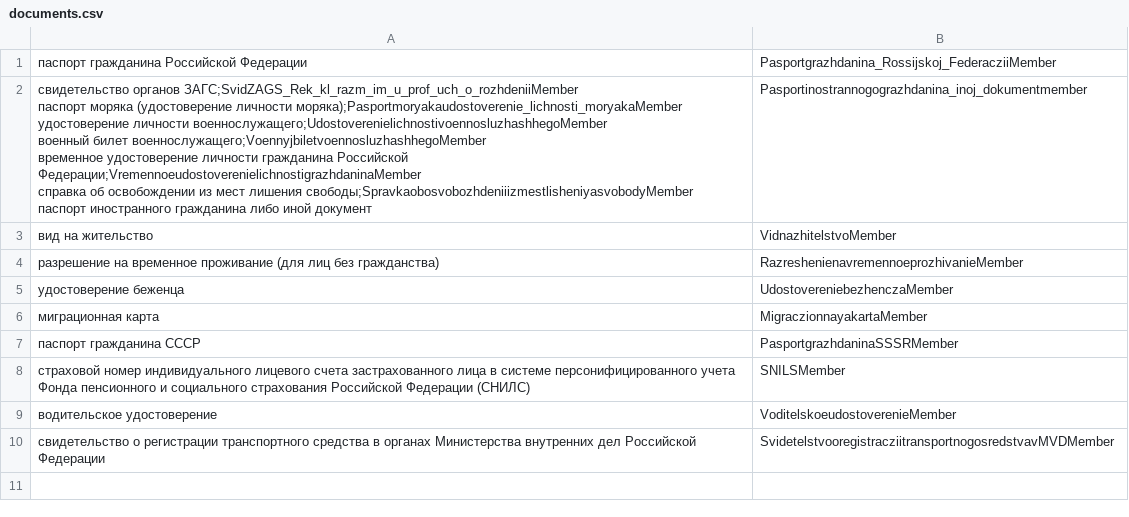
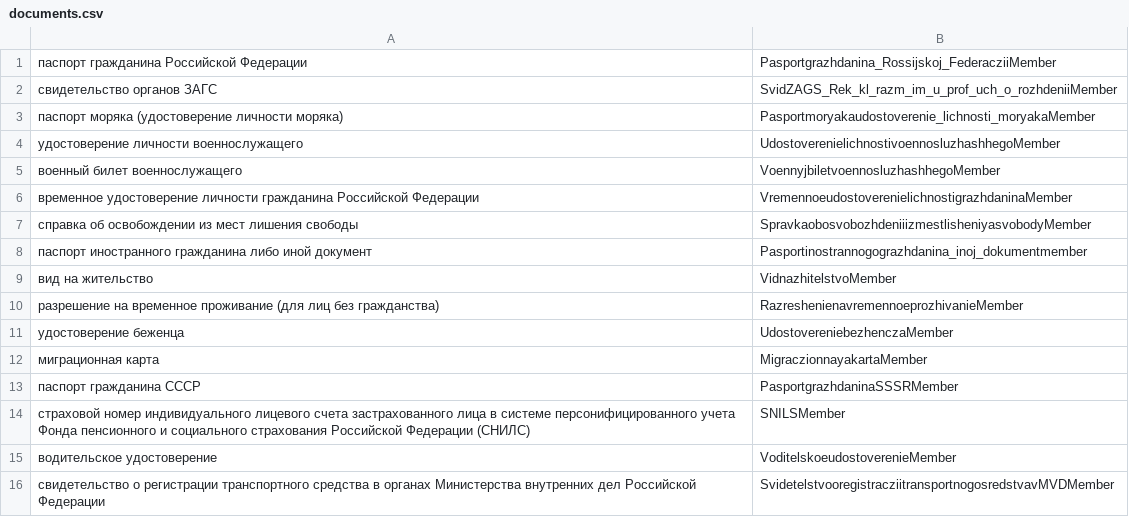
Before and after one commit to 573NED/ruby_xml_parser, a CSV file: documents.csv, drawn as a sheet.

Commit message:
fixed kavychki in documents parser

```diff
--- a/documents.csv
+++ b/documents.csv
@@ -1,9 +1,9 @@
 паспорт гражданина Российской Федерации;Pasportgrazhdanina_Rossijskoj_FederacziiMember
-"свидетельство органов ЗАГС;SvidZAGS_Rek_kl_razm_im_u_prof_uch_o_rozhdeniiMember
-паспорт моряка (удостоверение личности моряка);Pasportmoryakaudostoverenie_lichnosti_moryakaMember
-удостоверение личности военнослужащего;UdostoverenielichnostivoennosluzhashhegoMember
-военный билет военнослужащего;VoennyjbiletvoennosluzhashhegoMember
-временное удостоверение личности гражданина Российской Федерации;VremennoeudostoverenielichnostigrazhdaninaMember
-справка об освобождении из мест лишения свободы;SpravkaobosvobozhdeniiizmestlisheniyasvobodyMember
-"паспорт иностранного гражданина либо иной документ;Pasportinostrannogograzhdanina_inoj_dokumentmember
+свидетельство органов ЗАГС;SvidZAGS_Rek_kl_razm_im_u_prof_uch_o_rozhdeniiMember
+паспорт моряка (удостоверение личности моряка);Pasportmoryakaudostoverenie_lichnosti_moryakaMember
+удостоверение личности военнослужащего;UdostoverenielichnostivoennosluzhashhegoMember
+военный билет военнослужащего;VoennyjbiletvoennosluzhashhegoMember
+временное удостоверение личности гражданина Российской Федерации;VremennoeudostoverenielichnostigrazhdaninaMember
+справка об освобождении из мест лишения свободы;SpravkaobosvobozhdeniiizmestlisheniyasvobodyMember
+паспорт иностранного гражданина либо иной документ;Pasportinostrannogograzhdanina_inoj_dokumentmember
 вид на жительство;VidnazhitelstvoMember
```
Also changed, not shown: 1 other file.
